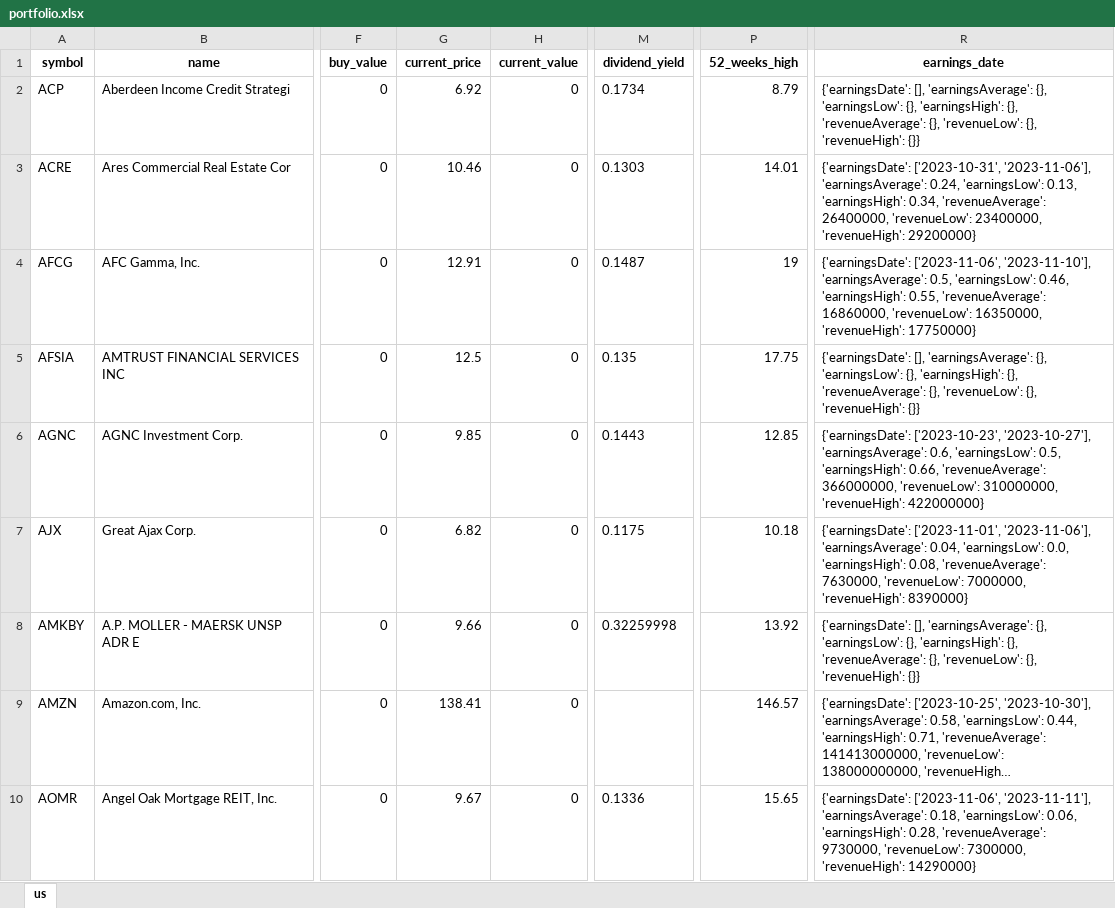
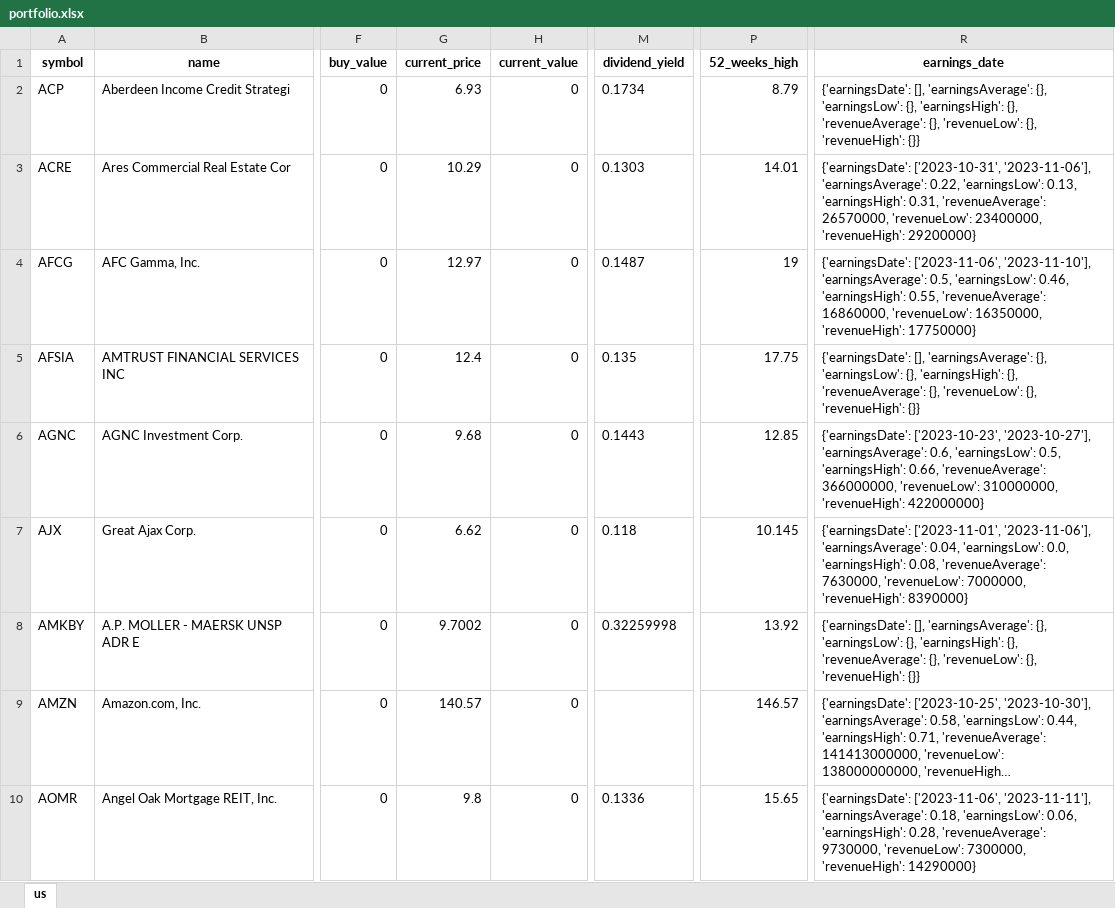
Before and after one commit to alpha2phi-platform/alphalib, an Excel workbook: data/portfolio.xlsx, sheet us, drawn as a sheet; only a part is shown, gaps mark what is left out; long unchanged cells end in …; values as stored, in another font and other column widths than the file's, no borders; the diff covers the shown part only; the diff names each change by its address in the sheet, - before the commit and + after, or states it on an @@ line.

```diff
--- a/data/portfolio.xlsx (sheet us)
+++ b/data/portfolio.xlsx (sheet us)
-G2 (current_price): 6.92
+G2 (current_price): 6.93
-G3 (current_price): 10.46
+G3 (current_price): 10.29
-R3 (earnings_date): …'2023-11-06'], 'earningsAverage': 0.24, 'earningsLow': 0.13, 'earningsHigh': 0.34, 'revenueAverage': 26400000, 'revenueLow': 23400000,…
+R3 (earnings_date): …'2023-11-06'], 'earningsAverage': 0.22, 'earningsLow': 0.13, 'earningsHigh': 0.31, 'revenueAverage': 26570000, 'revenueLow': 23400000,…
-G4 (current_price): 12.91
+G4 (current_price): 12.97
-G5 (current_price): 12.5
+G5 (current_price): 12.4
-G6 (current_price): 9.85
+G6 (current_price): 9.68
-G7 (current_price): 6.82
+G7 (current_price): 6.62
-M7 (dividend_yield): 0.1175
+M7 (dividend_yield): 0.118
-P7 (52_weeks_high): 10.18
+P7 (52_weeks_high): 10.145
-G8 (current_price): 9.66
+G8 (current_price): 9.7002
-G9 (current_price): 138.41
+G9 (current_price): 140.57
-G10 (current_price): 9.67
+G10 (current_price): 9.8
```
Also changed, not shown: 141 edited cells elsewhere in this sheet, 3 other files.
